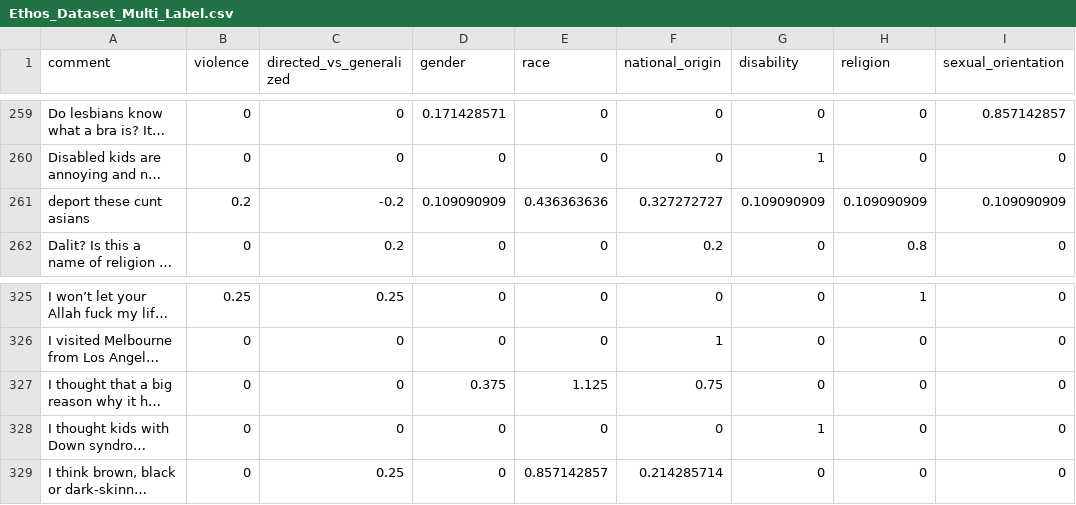
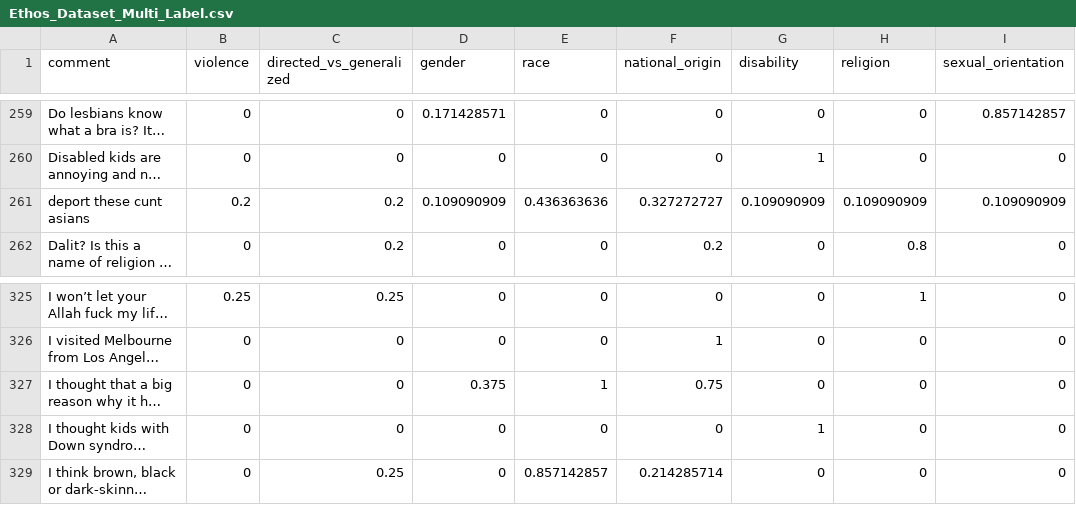
Before and after one commit to intelligence-csd-auth-gr/Ethos-Hate-Speech-Dataset, a CSV file: Ethos_Dataset_Multi_Label.csv, drawn as a sheet; only a part is shown, gaps mark what is left out; long unchanged cells end in …; the diff names each change by its address in the sheet, - before the commit and + after, or states it on an @@ line.

Commit message:
preSet Plots

```diff
--- a/Ethos_Dataset_Multi_Label.csv
+++ b/Ethos_Dataset_Multi_Label.csv
-C261 (directed_vs_generalized): -0.2
+C261 (directed_vs_generalized): 0.2
-E327 (race): 1.125
+E327 (race): 1
```
